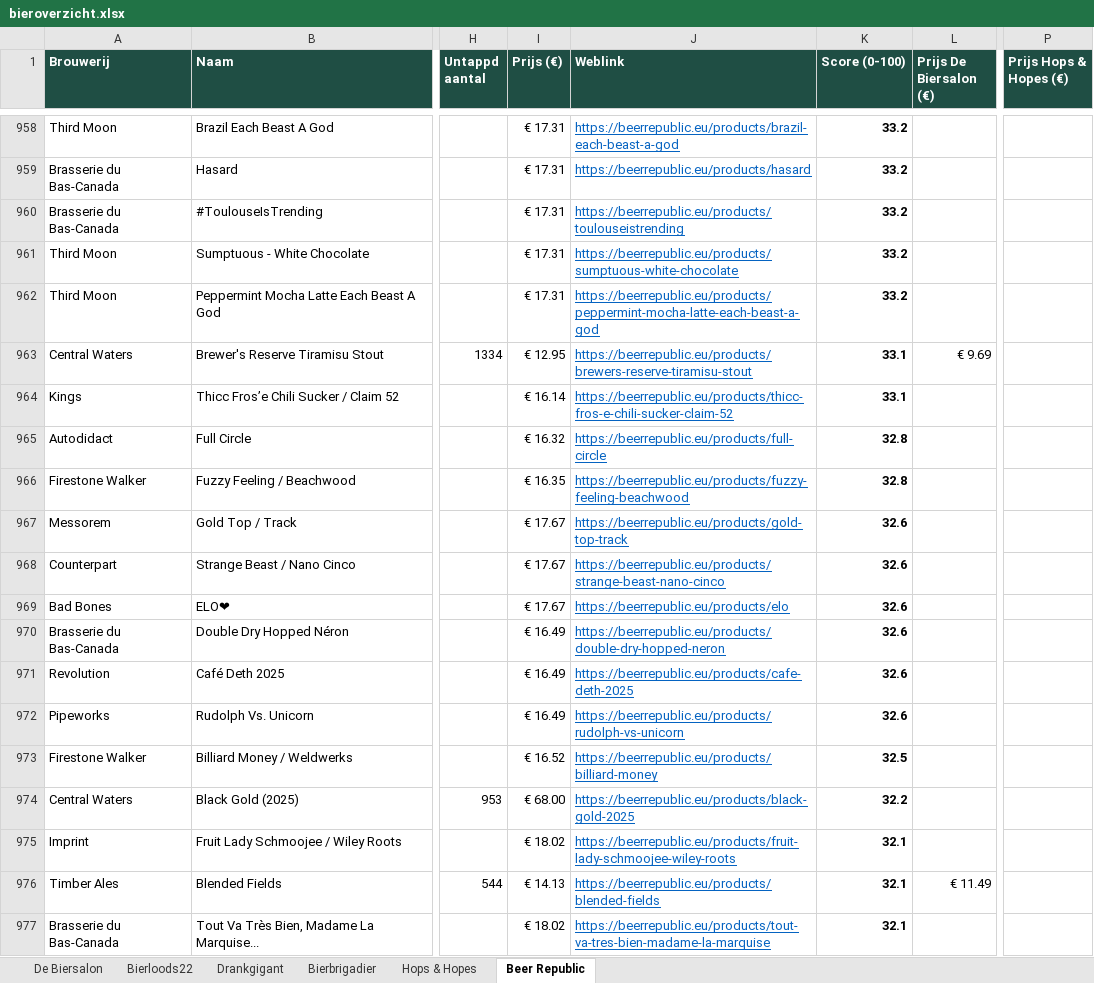
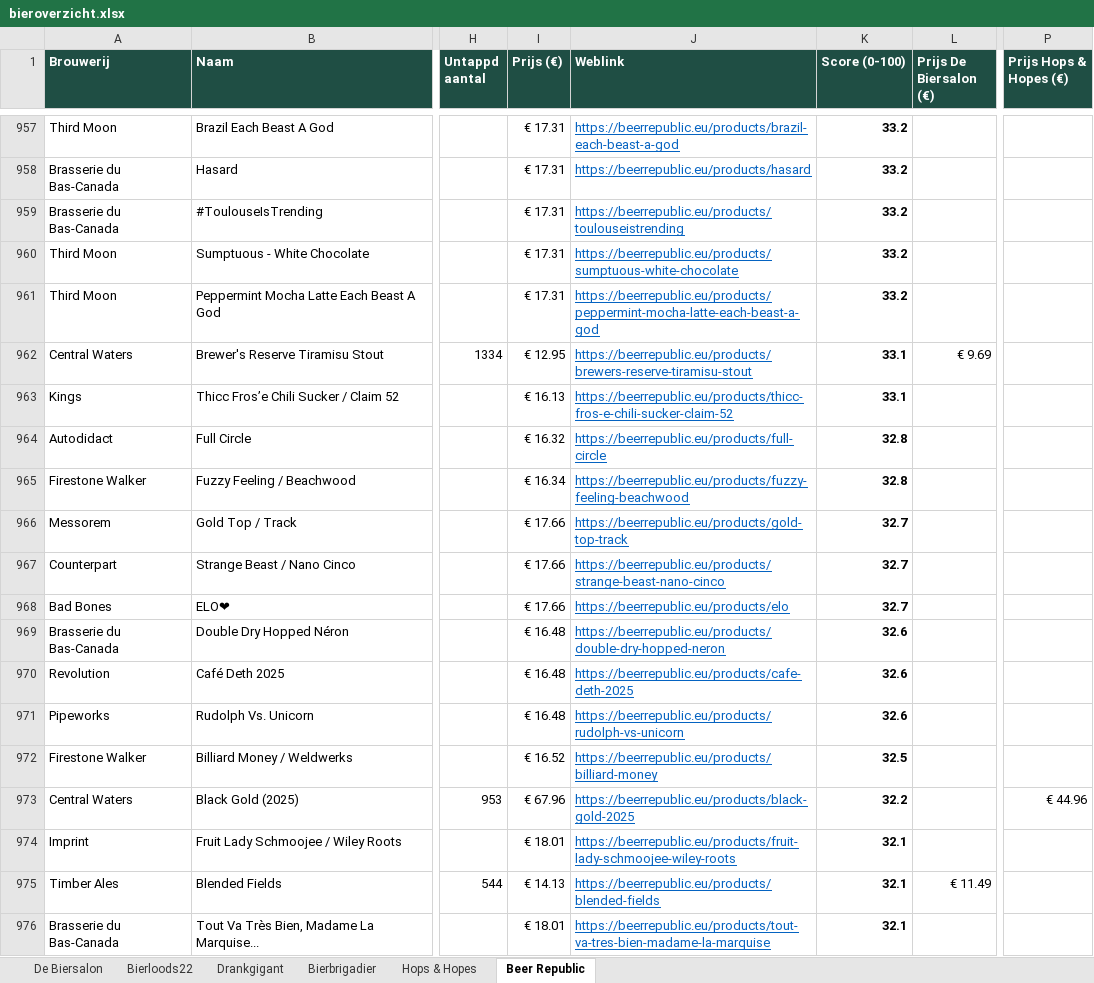
Before and after one commit to RdG-Bier/DeBierScraper, an Excel workbook: docs/bieroverzicht.xlsx, sheet Beer Republic, drawn as a sheet; only a part is shown, gaps mark what is left out; values as stored, in another font and other column widths than the file's, no borders; conditional formats not drawn; addresses are those after the commit; the diff covers the shown part only; the diff names each change by its address in the sheet, - before the commit and + after, or states it on an @@ line.

```diff
--- a/docs/bieroverzicht.xlsx (sheet Beer Republic)
+++ b/docs/bieroverzicht.xlsx (sheet Beer Republic)
-I963 (Prijs (€)): € 16.14
+I963 (Prijs (€)): € 16.13
-I965 (Prijs (€)): € 16.35
+I965 (Prijs (€)): € 16.34
-I966:I968 (Prijs (€)): € 17.67
+I966:I968 (Prijs (€)): € 17.66
-K966:K968 (Score (0-100)): 32.6
+K966:K968 (Score (0-100)): 32.7
-I969:I971 (Prijs (€)): € 16.49
+I969:I971 (Prijs (€)): € 16.48
-I973 (Prijs (€)): € 68.00
+I973 (Prijs (€)): € 67.96
-P973 (Prijs Hops & Hopes (€)): (empty)
+P973 (Prijs Hops & Hopes (€)): € 44.96
-I974 (Prijs (€)): € 18.02
+I974 (Prijs (€)): € 18.01
-I976 (Prijs (€)): € 18.02
+I976 (Prijs (€)): € 18.01
```
Also changed, not shown: 31 added rows, 33 removed rows and 958 edited cells elsewhere in this sheet, sheet De Biersalon, sheet Hops & Hopes, sheet Bierloods22, sheet Bierbrigadier, sheet Drankgigant, 17 other files.
